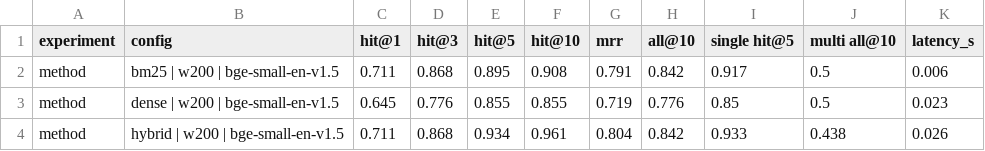
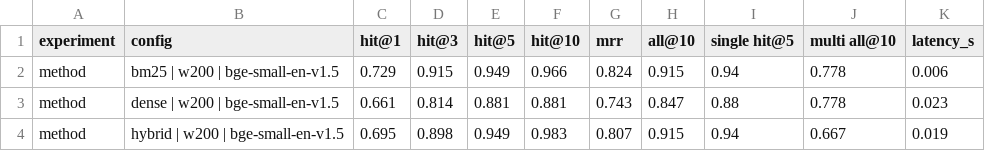
Before and after one commit to Xchen-Xiaoyan/ai-news-rag, a CSV file: eval/results/retrieval_summary.csv, drawn as a sheet; only a part is shown; the diff covers the shown part only.

```diff
--- a/eval/results/retrieval_summary.csv
+++ b/eval/results/retrieval_summary.csv
@@ -1,4 +1,4 @@
 experiment,config,hit@1,hit@3,hit@5,hit@10,mrr,all@10,single hit@5,multi all@10,latency_s
-method,bm25 | w200 | bge-small-en-v1.5,0.711,0.868,0.895,0.908,0.791,0.842,0.917,0.5,0.006
-method,dense | w200 | bge-small-en-v1.5,0.645,0.776,0.855,0.855,0.719,0.776,0.85,0.5,0.023
-method,hybrid | w200 | bge-small-en-v1.5,0.711,0.868,0.934,0.961,0.804,0.842,0.933,0.438,0.026
+method,bm25 | w200 | bge-small-en-v1.5,0.729,0.915,0.949,0.966,0.824,0.915,0.94,0.778,0.006
+method,dense | w200 | bge-small-en-v1.5,0.661,0.814,0.881,0.881,0.743,0.847,0.88,0.778,0.023
+method,hybrid | w200 | bge-small-en-v1.5,0.695,0.898,0.949,0.983,0.807,0.915,0.94,0.667,0.019
```
Also changed, not shown: 71 edited cells elsewhere in this file, eval/results/answers_summary.csv, eval/testset_review.csv, 16 other files.
